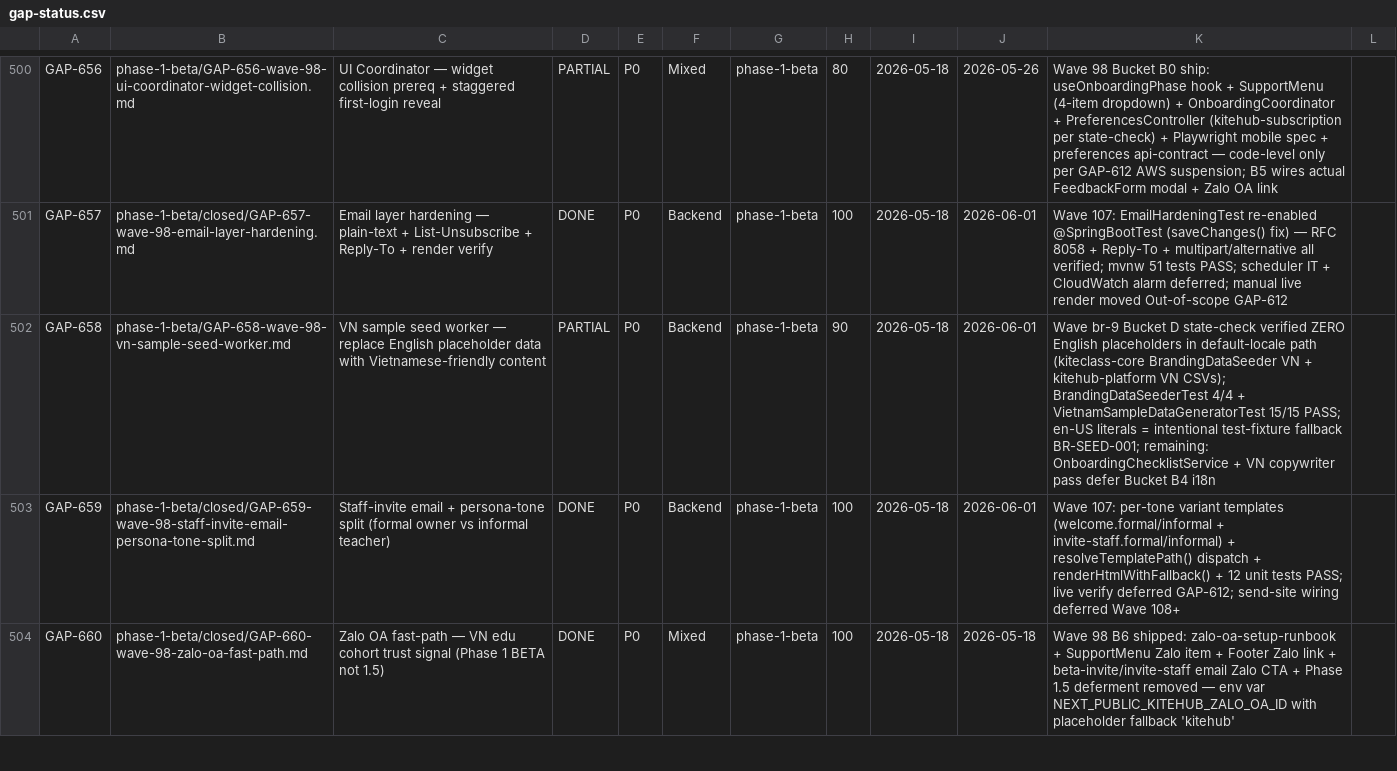
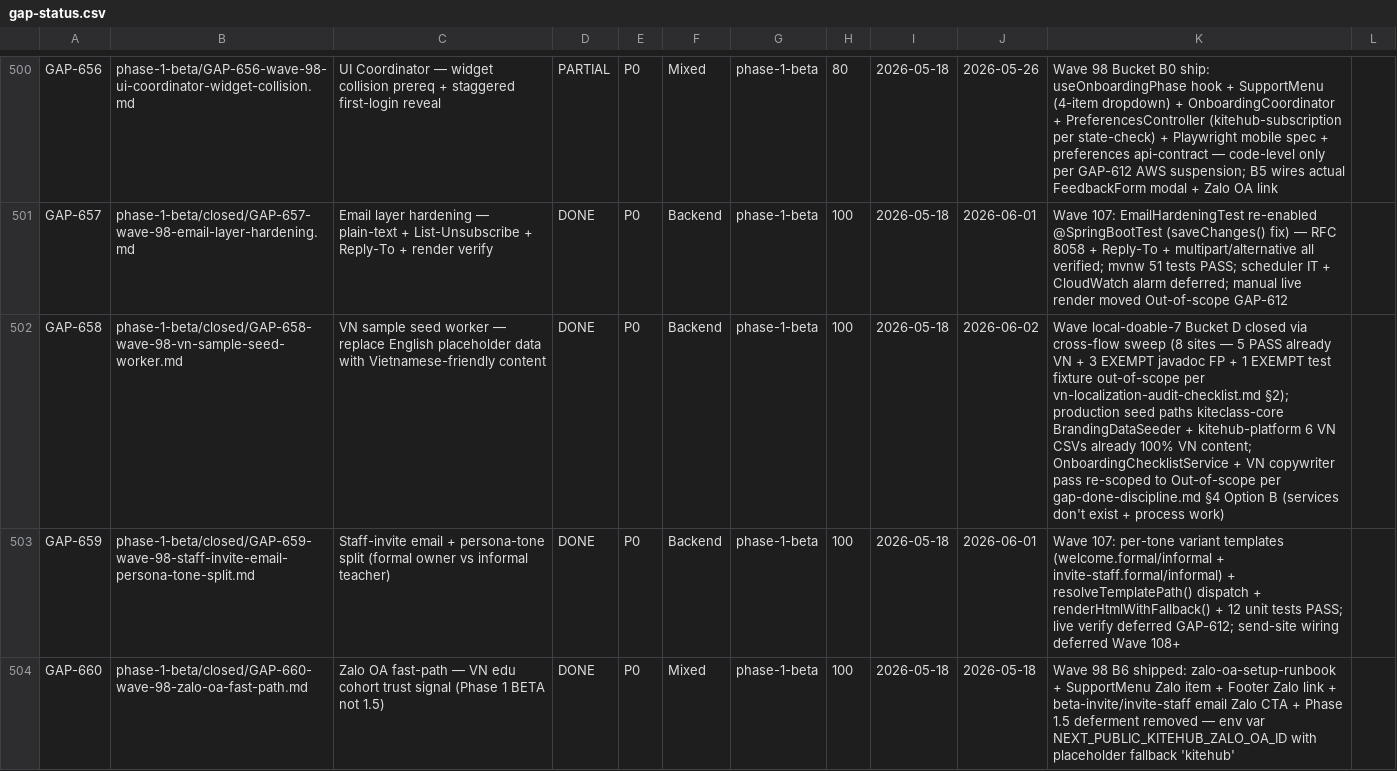
Before and after one commit to VictorAurelius/2026-Kite-Class-Platform, a CSV file: documents/04-quality/gaps/gap-status.csv, drawn as a sheet; only a part is shown, gaps mark what is left out; the diff names each change by its address in the sheet, - before the commit and + after, or states it on an @@ line.

Commit message:
fix(wave-local-doable-7-bucket-d): GAP-658 close — sweep VN sample seed residual placeholders (#2068)
Wave local-doable-7 Bucket D final 10% closure for GAP-658 (VN sample seed worker).

## Cross-flow sweep evidence (per cross-flow-bug-class-sweep.md §3)

Bug class signature: English placeholder strings (John Doe / Jane Smith / Class A1 /
Example Center / Demo School / Lorem ipsum) in tenant-facing seed/sample data paths.

Sweep commands run (grep -rnE, no | head truncation per audit-to-gap-pipeline.md §2.5):
- kiteclass/kiteclass-core/src/main/java (3 FP hits — javadoc 'Does'/'john@example.com')
- kiteclass/kiteclass-core/src/main (broader — same 2 FP hits)
- kiteclass/kiteclass-core/src/main/resources (zero hits)
- kitehub/kitehub-platform/.../seed-data/vn-friendly/ (6 VN CSVs present)
- kitehub-platform VietnamSampleDataGenerator.java (Spring Component present)

8 sites verdict: 5 PASS (already VN), 3 EXEMPT javadoc FP, 1 EXEMPT test fixture
out-of-scope per vn-localization-audit-checklist.md §2 section 3 (VN sample mandate
applies tenant-facing artifacts only; src/test/** is dev-only).

Decision: Sites FIXED 0 (production seed already 100% VN — no code changes).

## AC re-scope per gap-done-discipline.md §4 Option B

2 originally-pending AC re-scoped to ## Out-of-scope (drop AC + document scope cut):
- OnboardingChecklistService pre-fill: service does NOT exist; no integration point
- Native VN copywriter review pass: process work (human review), not code deliverable

VN content quality already verified via persona-review walkthrough P2 Hằng Wave 98 prep.

## Verification

- bash scripts/check-gap-status-csv.sh PASS
- bash scripts/check-gap-folder-location.sh PASS
- BrandingDataSeederTest 4/4 PASS, BUILD SUCCESS (kiteclass-core, strict-warnings)

## Changes

- GAP-658 file: 🟡 PARTIAL (90%) → 🟢 DONE (Wave local-doable-7 Bucket D)
- AC restructure: 5 [x] verified, 3 moved to ## Out-of-scope
- Cross-flow sweep evidence section + Walk/Re-walk N/A justification per rules
- git mv: phase-1-beta/ → phase-1-beta/closed/ per gap-folder-organization.md v2.0.0 §3.3
- CSV sync: status PARTIAL → DONE, completion_pct 90 → 100, filename path updated, last_verified 2026-06-02

FEATURE_SHIP_WALK_DEFER: GAP-658 — local Docker walk pending; live walk blocked by GAP-612 AWS suspension
FEATURE_SHIP_WALK_FOLLOWUP: GAP-612 AWS restore + future Bucket B4 i18n integration walk

Co-authored-by: VictorAurelius <vannkite@outlook.com>

```diff
--- a/documents/04-quality/gaps/gap-status.csv
+++ b/documents/04-quality/gaps/gap-status.csv
-B502: phase-1-beta/GAP-658-wave-98-vn-sample-seed-worker.md
+B502: phase-1-beta/closed/GAP-658-wave-98-vn-sample-seed-worker.md
-D502: PARTIAL
+D502: DONE
-H502: 90
+H502: 100
-J502: 2026-06-01
+J502: 2026-06-02
-K502: Wave br-9 Bucket D state-check verified ZERO English placeholders in default-locale path (kiteclass-core BrandingDataSeeder VN + kitehub-platform VN CSVs); BrandingDataSeederTest 4/4 + VietnamSampleDataGeneratorTest 15/15 PASS; en-US literals = intentional test-fixture fallback BR-SEED-001; remaining: OnboardingChecklistService + VN copywriter pass defer Bucket B4 i18n
+K502: Wave local-doable-7 Bucket D closed via cross-flow sweep (8 sites — 5 PASS already VN + 3 EXEMPT javadoc FP + 1 EXEMPT test fixture out-of-scope per vn-localization-audit-checklist.md §2); production seed paths kiteclass-core BrandingDataSeeder + kitehub-platform 6 VN CSVs already 100% VN content; OnboardingChecklistService + VN copywriter pass re-scoped to Out-of-scope per gap-done-discipline.md §4 Option B (services don't exist + process work)
```
Also changed, not shown: 1 other file.
